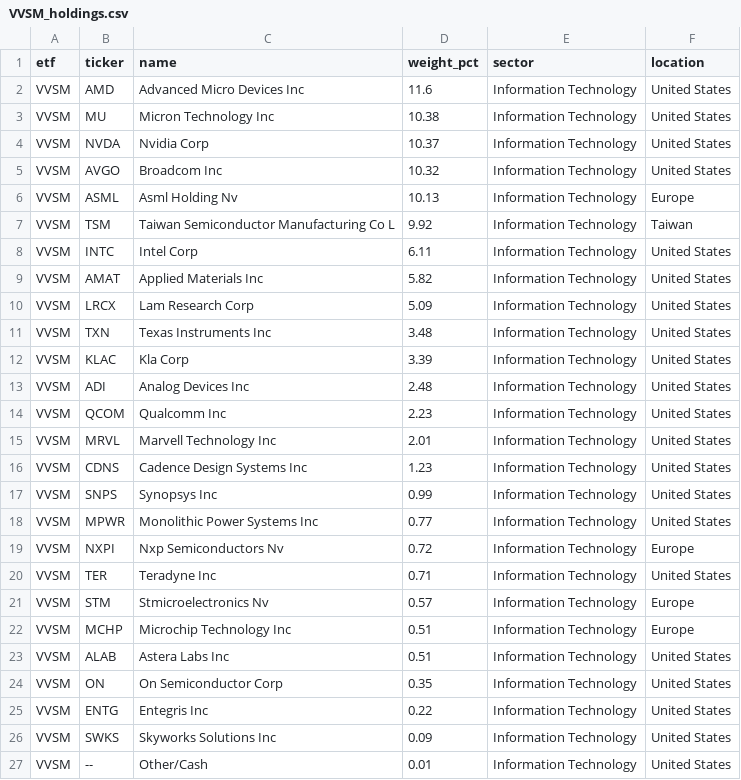
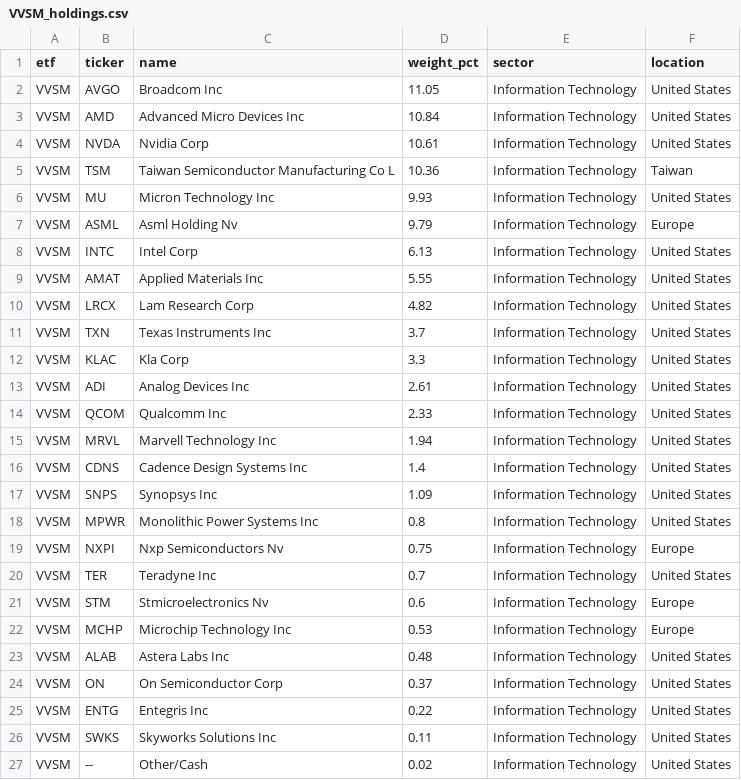
Before and after one commit to AndyOPDev/portfolio-tracker, a CSV file: data/holdings/VVSM_holdings.csv, drawn as a sheet.

```diff
--- a/data/holdings/VVSM_holdings.csv
+++ b/data/holdings/VVSM_holdings.csv
@@ -1,27 +1,27 @@
 etf,ticker,name,weight_pct,sector,location
-VVSM,AMD,Advanced Micro Devices Inc,11.6,Information Technology,United States
-VVSM,MU,Micron Technology Inc,10.38,Information Technology,United States
-VVSM,NVDA,Nvidia Corp,10.37,Information Technology,United States
-VVSM,AVGO,Broadcom Inc,10.32,Information Technology,United States
-VVSM,ASML,Asml Holding Nv,10.13,Information Technology,Europe
-VVSM,TSM,Taiwan Semiconductor Manufacturing Co L,9.92,Information Technology,Taiwan
-VVSM,INTC,Intel Corp,6.11,Information Technology,United States
-VVSM,AMAT,Applied Materials Inc,5.82,Information Technology,United States
-VVSM,LRCX,Lam Research Corp,5.09,Information Technology,United States
-VVSM,TXN,Texas Instruments Inc,3.48,Information Technology,United States
-VVSM,KLAC,Kla Corp,3.39,Information Technology,United States
-VVSM,ADI,Analog Devices Inc,2.48,Information Technology,United States
-VVSM,QCOM,Qualcomm Inc,2.23,Information Technology,United States
-VVSM,MRVL,Marvell Technology Inc,2.01,Information Technology,United States
-VVSM,CDNS,Cadence Design Systems Inc,1.23,Information Technology,United States
-VVSM,SNPS,Synopsys Inc,0.99,Information Technology,United States
-VVSM,MPWR,Monolithic Power Systems Inc,0.77,Information Technology,United States
-VVSM,NXPI,Nxp Semiconductors Nv,0.72,Information Technology,Europe
-VVSM,TER,Teradyne Inc,0.71,Information Technology,United States
-VVSM,STM,Stmicroelectronics Nv,0.57,Information Technology,Europe
-VVSM,MCHP,Microchip Technology Inc,0.51,Information Technology,Europe
-VVSM,ALAB,Astera Labs Inc,0.51,Information Technology,United States
-VVSM,ON,On Semiconductor Corp,0.35,Information Technology,United States
+VVSM,AVGO,Broadcom Inc,11.05,Information Technology,United States
+VVSM,AMD,Advanced Micro Devices Inc,10.84,Information Technology,United States
+VVSM,NVDA,Nvidia Corp,10.61,Information Technology,United States
+VVSM,TSM,Taiwan Semiconductor Manufacturing Co L,10.36,Information Technology,Taiwan
+VVSM,MU,Micron Technology Inc,9.93,Information Technology,United States
+VVSM,ASML,Asml Holding Nv,9.79,Information Technology,Europe
+VVSM,INTC,Intel Corp,6.13,Information Technology,United States
+VVSM,AMAT,Applied Materials Inc,5.55,Information Technology,United States
+VVSM,LRCX,Lam Research Corp,4.82,Information Technology,United States
+VVSM,TXN,Texas Instruments Inc,3.7,Information Technology,United States
+VVSM,KLAC,Kla Corp,3.3,Information Technology,United States
+VVSM,ADI,Analog Devices Inc,2.61,Information Technology,United States
+VVSM,QCOM,Qualcomm Inc,2.33,Information Technology,United States
+VVSM,MRVL,Marvell Technology Inc,1.94,Information Technology,United States
+VVSM,CDNS,Cadence Design Systems Inc,1.4,Information Technology,United States
+VVSM,SNPS,Synopsys Inc,1.09,Information Technology,United States
+VVSM,MPWR,Monolithic Power Systems Inc,0.8,Information Technology,United States
+VVSM,NXPI,Nxp Semiconductors Nv,0.75,Information Technology,Europe
+VVSM,TER,Teradyne Inc,0.7,Information Technology,United States
+VVSM,STM,Stmicroelectronics Nv,0.6,Information Technology,Europe
+VVSM,MCHP,Microchip Technology Inc,0.53,Information Technology,Europe
+VVSM,ALAB,Astera Labs Inc,0.48,Information Technology,United States
+VVSM,ON,On Semiconductor Corp,0.37,Information Technology,United States
 VVSM,ENTG,Entegris Inc,0.22,Information Technology,United States
-VVSM,SWKS,Skyworks Solutions Inc,0.09,Information Technology,United States
-VVSM,--,Other/Cash,0.01,Information Technology,United States
+VVSM,SWKS,Skyworks Solutions Inc,0.11,Information Technology,United States
+VVSM,--,Other/Cash,0.02,Information Technology,United States
```
Also changed, not shown: data/holdings/EMRG_holdings.csv, data/holdings/XNAS_holdings.csv, 4 other files.
